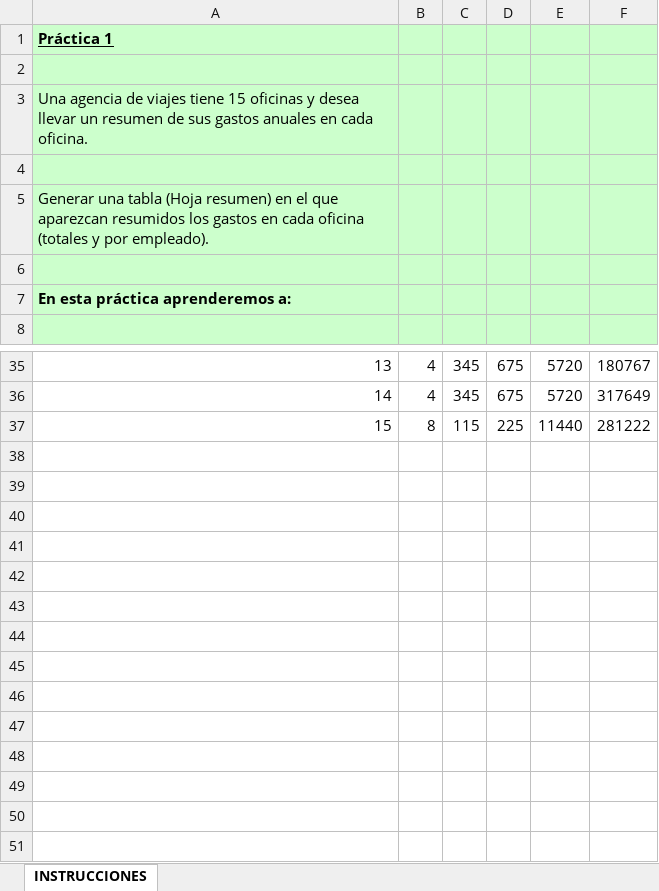
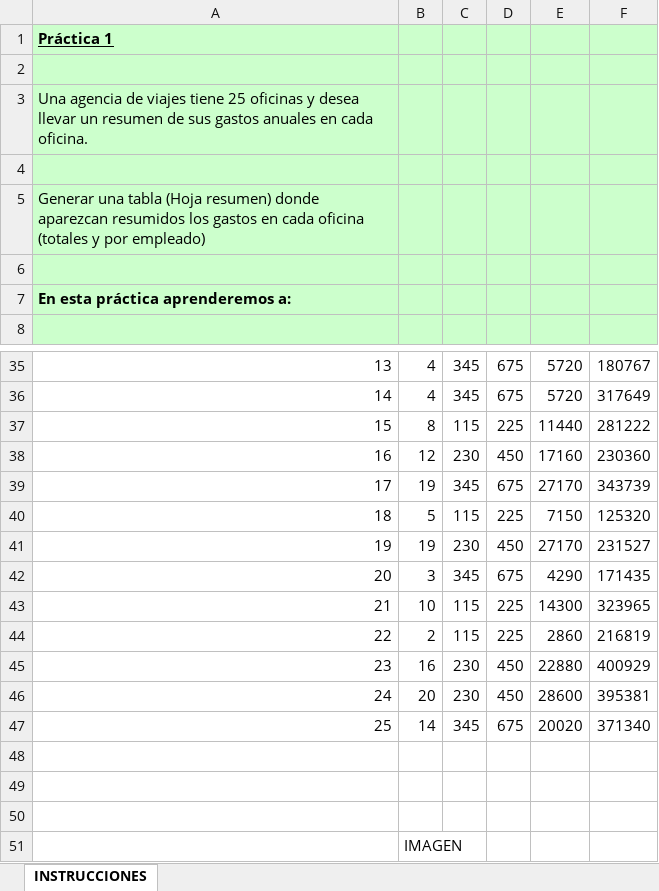
Before and after one commit to perezp44/TICs-25-26-web, an Excel workbook: docs/plantillas/plantilla_01_agencia-viajes.xlsx, sheet INSTRUCCIONES, drawn as a sheet; only a part is shown, gaps mark what is left out; values as stored, in another font and other column widths than the file's, no borders; charts and pictures not drawn; the diff names each change by its address in the sheet, - before the commit and + after, or states it on an @@ line.

```diff
--- a/docs/plantillas/plantilla_01_agencia-viajes.xlsx (sheet INSTRUCCIONES)
+++ b/docs/plantillas/plantilla_01_agencia-viajes.xlsx (sheet INSTRUCCIONES)
@@ column A renumbered between rows 3 and 20 @@
+row 38: 16 | 12 | 230 | 450 | 17160 | 230360
+row 39: 17 | 19 | 345 | 675 | 27170 | 343739
+row 40: 18 | 5 | 115 | 225 | 7150 | 125320
+row 41: 19 | 19 | 230 | 450 | 27170 | 231527
+row 42: 20 | 3 | 345 | 675 | 4290 | 171435
+row 43: 21 | 10 | 115 | 225 | 14300 | 323965
+row 44: 22 | 2 | 115 | 225 | 2860 | 216819
+row 45: 23 | 16 | 230 | 450 | 22880 | 400929
+row 46: 24 | 20 | 230 | 450 | 28600 | 395381
+row 47: 25 | 14 | 345 | 675 | 20020 | 371340
+row 48: (empty)
+row 49: (empty)
+row 50: (empty)
+row 51:  | IMAGEN
```
Also changed, not shown: charts or pictures, plantillas/plantilla_01_agencia-viajes.xlsx, 1 other file.
